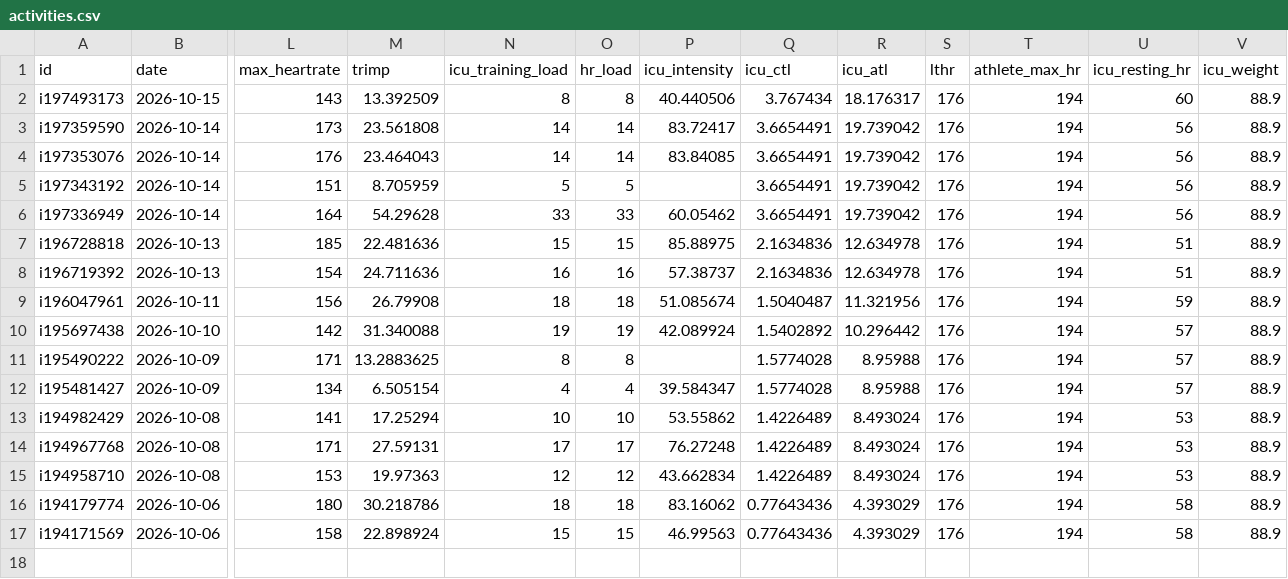
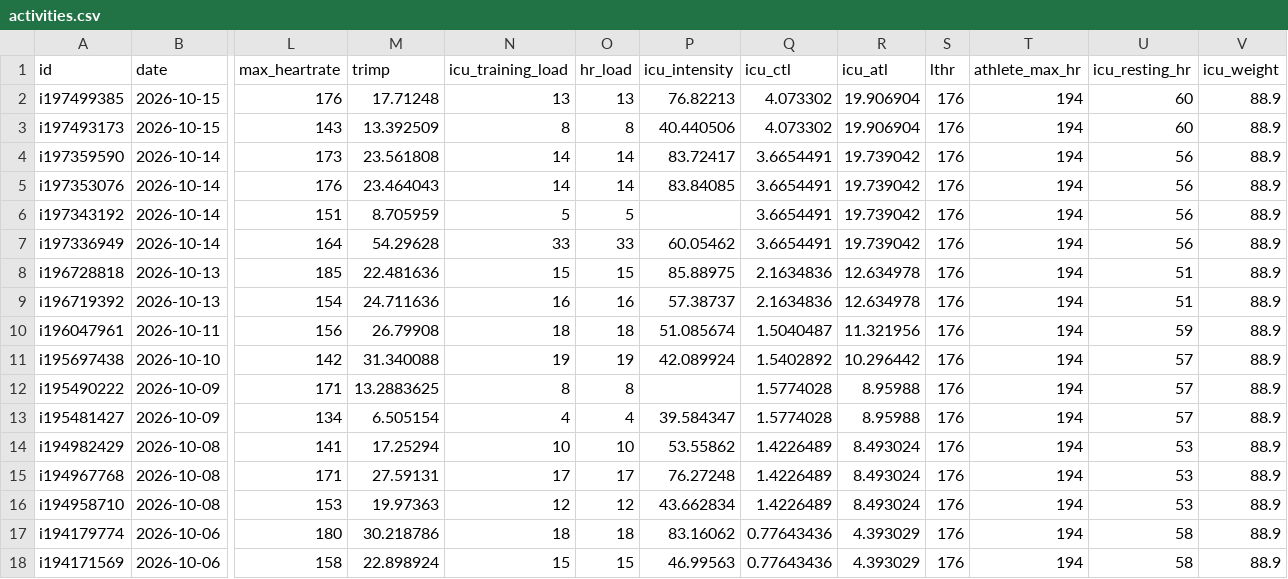
Before and after one commit to CarpetoX/garmin-recovery, a CSV file: activities.csv, drawn as a sheet; only a part is shown, gaps mark what is left out; addresses are those after the commit; rows hold the shown columns only; the diff names each change by its address in the sheet, - before the commit and + after, or states it on an @@ line.

```diff
--- a/activities.csv
+++ b/activities.csv
+row 2: i197499385 | 2026-10-15 | 176 | 17.71248 | 13 | 13 | 76.82213 | 4.073302 | 19.906904 | 176 | 194 | 60 | 88.9
-Q3 (icu_ctl): 3.767434
+Q3 (icu_ctl): 4.073302
-R3 (icu_atl): 18.176317
+R3 (icu_atl): 19.906904
```
Also changed, not shown: recovery.csv, 4 other files.
